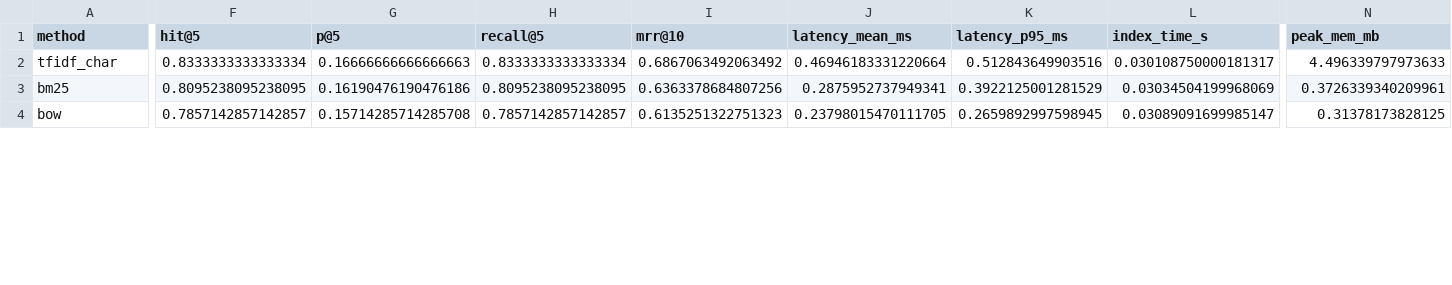
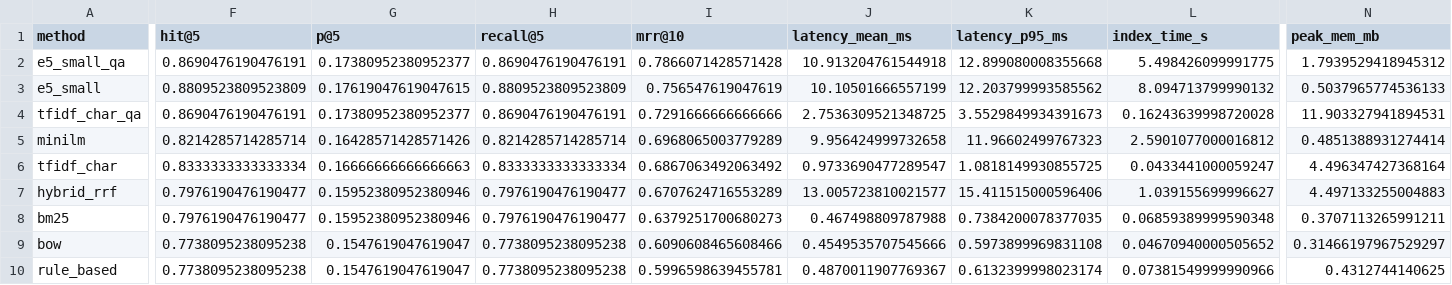
Before and after one commit to alenisaw/faq_retrieval_bot, a CSV file: reports/metrics/metrics_loo.csv, drawn as a sheet; only a part is shown, gaps mark what is left out; addresses are those after the commit; rows hold the shown columns only; the diff covers the shown part only; the diff names each change by its address in the sheet, - before the commit and + after, or states it on an @@ line.

Commit message:
Add metrics for per-query LOO TF-IDF character QA and preprocessing modes

```diff
--- a/reports/metrics/metrics_loo.csv
+++ b/reports/metrics/metrics_loo.csv
+row 2: e5_small_qa | 0.8690476190476191 | 0.17380952380952377 | 0.8690476190476191 | 0.7866071428571428 | 10.913204761544918 | 12.899080008355668 | 5.498426099991775 | 1.7939529418945312
+row 3: e5_small | 0.8809523809523809 | 0.17619047619047615 | 0.8809523809523809 | 0.756547619047619 | 10.10501666557199 | 12.203799993585562 | 8.094713799990132 | 0.5037965774536133
+row 4: tfidf_char_qa | 0.8690476190476191 | 0.17380952380952377 | 0.8690476190476191 | 0.7291666666666666 | 2.7536309521348725 | 3.5529849934391673 | 0.16243639998720028 | 11.903327941894531
+row 5: minilm | 0.8214285714285714 | 0.16428571428571426 | 0.8214285714285714 | 0.6968065003779289 | 9.956424999732658 | 11.96602499767323 | 2.5901077000016812 | 0.4851388931274414
-J6 (latency_mean_ms): 0.46946183331220664
+J6 (latency_mean_ms): 0.9733690477289547
-K6 (latency_p95_ms): 0.512843649903516
+K6 (latency_p95_ms): 1.0818149930855725
-L6 (index_time_s): 0.030108750000181317
+L6 (index_time_s): 0.0433441000059247
-N6 (peak_mem_mb): 4.496339797973633
+N6 (peak_mem_mb): 4.496347427368164
+row 7: hybrid_rrf | 0.7976190476190477 | 0.15952380952380946 | 0.7976190476190477 | 0.6707624716553289 | 13.005723810021577 | 15.411515000596406 | 1.039155699996627 | 4.497133255004883
-F8 (hit@5): 0.8095238095238095
+F8 (hit@5): 0.7976190476190477
-G8 (p@5): 0.16190476190476186
+G8 (p@5): 0.15952380952380946
-H8 (recall@5): 0.8095238095238095
+H8 (recall@5): 0.7976190476190477
-I8 (mrr@10): 0.6363378684807256
+I8 (mrr@10): 0.6379251700680273
-J8 (latency_mean_ms): 0.2875952737949341
+J8 (latency_mean_ms): 0.467498809787988
-K8 (latency_p95_ms): 0.3922125001281529
+K8 (latency_p95_ms): 0.7384200078377035
-L8 (index_time_s): 0.03034504199968069
+L8 (index_time_s): 0.06859389999590348
-N8 (peak_mem_mb): 0.3726339340209961
+N8 (peak_mem_mb): 0.3707113265991211
-F9 (hit@5): 0.7857142857142857
+F9 (hit@5): 0.7738095238095238
-G9 (p@5): 0.15714285714285708
+G9 (p@5): 0.1547619047619047
-H9 (recall@5): 0.7857142857142857
+H9 (recall@5): 0.7738095238095238
-I9 (mrr@10): 0.6135251322751323
+I9 (mrr@10): 0.6090608465608466
-J9 (latency_mean_ms): 0.23798015470111705
+J9 (latency_mean_ms): 0.4549535707545666
-K9 (latency_p95_ms): 0.2659892997598945
+K9 (latency_p95_ms): 0.5973899969831108
-L9 (index_time_s): 0.03089091699985147
+L9 (index_time_s): 0.04670940000505652
-N9 (peak_mem_mb): 0.31378173828125
+N9 (peak_mem_mb): 0.31466197967529297
+row 10: rule_based | 0.7738095238095238 | 0.1547619047619047 | 0.7738095238095238 | 0.5996598639455781 | 0.4870011907769367 | 0.6132399998023174 | 0.07381549999990966 | 0.4312744140625
```
Also changed, not shown: 1 removed row and 15 edited cells elsewhere in this file, 34 other files.
